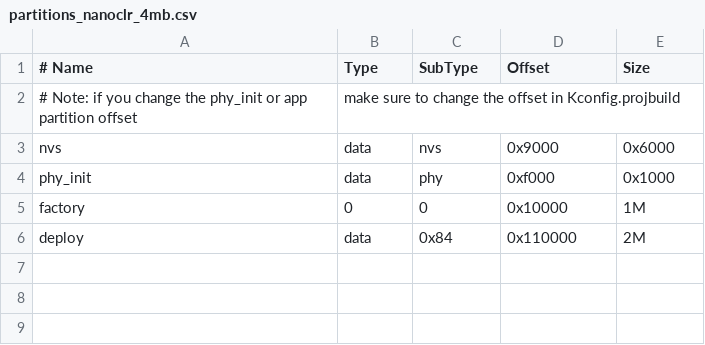
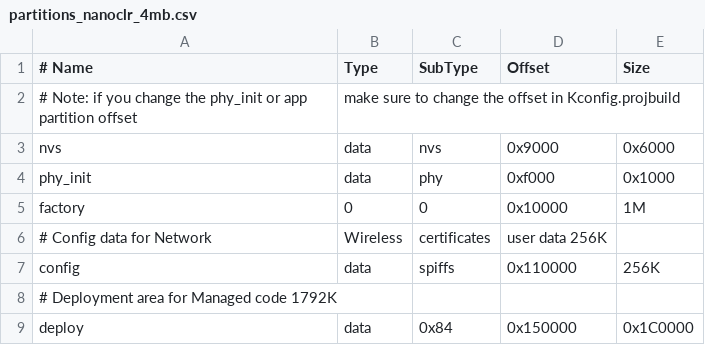
Before and after one commit to nanoframework/nf-interpreter, a CSV file: targets/FreeRTOS/ESP32_DevKitC/IDF/partitions_nanoclr_4mb.csv, drawn as a sheet.

Commit message:
Update to Config Manager for Certificate bundles over multiple blocks
Due to item size restrictions in NVS moved config to SPiffs parttion.
For 4MB flash made partition 256K, 2MB is 64K.
This will allow for future user files when storage API is finnished,
Seprated file system logic out of Config manager so a separate storage method can be used.

```diff
--- a/targets/FreeRTOS/ESP32_DevKitC/IDF/partitions_nanoclr_4mb.csv
+++ b/targets/FreeRTOS/ESP32_DevKitC/IDF/partitions_nanoclr_4mb.csv
@@ -5,2 +5,5 @@ phy_init, data, phy,     0xf000,  0x1000,
 factory,  0,    0,      0x10000,  1M,
-deploy,   data, 0x84,   0x110000,  2M,
+# Config data for Network, Wireless, certificates, user data  256K
+config,   data, spiffs, 0x110000, 256K,
+# Deployment area for Managed code 1792K
+deploy,   data, 0x84,   0x150000, 0x1C0000,
```
Also changed, not shown: targets/FreeRTOS/ESP32_DevKitC/IDF/partitions_nanoclr_2mb.csv, 8 other files.
